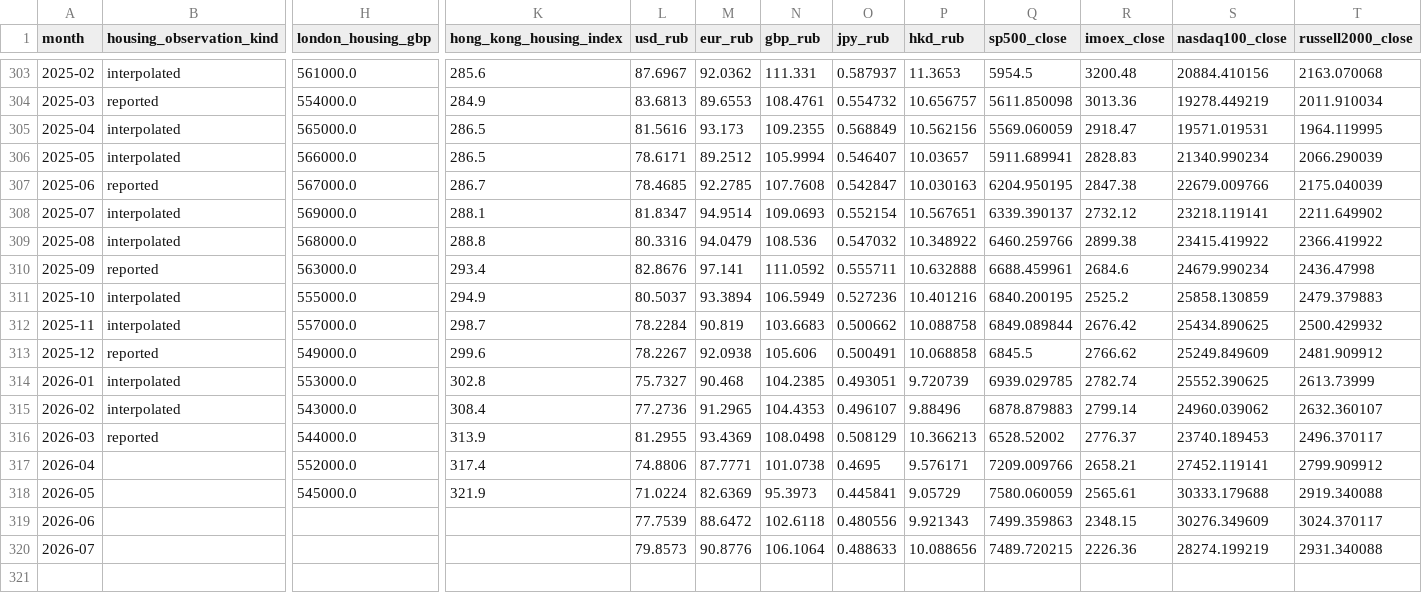
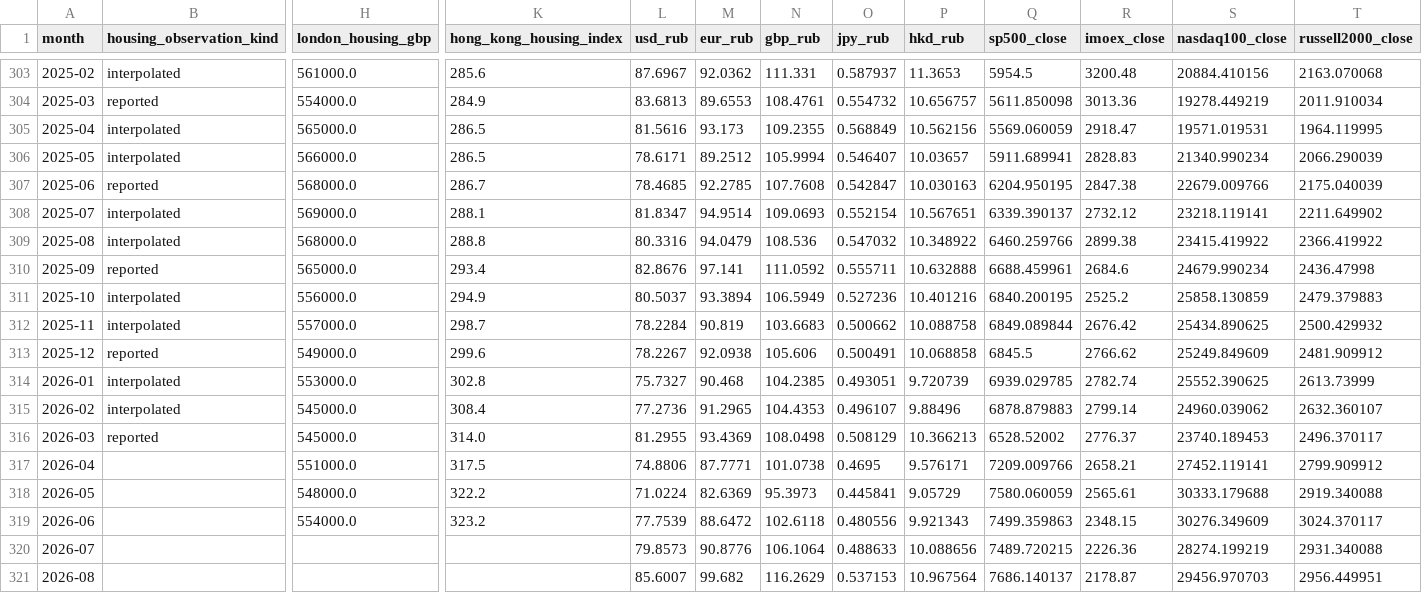
Before and after one commit to emgeorrk/market-comparison, a CSV file: data/monthly_prices.csv, drawn as a sheet; only a part is shown, gaps mark what is left out; rows hold the shown columns only; the diff names each change by its address in the sheet, - before the commit and + after, or states it on an @@ line.

```diff
--- a/data/monthly_prices.csv
+++ b/data/monthly_prices.csv
-H307 (london_housing_gbp): 567000.0
+H307 (london_housing_gbp): 568000.0
-H310 (london_housing_gbp): 563000.0
+H310 (london_housing_gbp): 565000.0
-H311 (london_housing_gbp): 555000.0
+H311 (london_housing_gbp): 556000.0
-H315 (london_housing_gbp): 543000.0
+H315 (london_housing_gbp): 545000.0
-H316 (london_housing_gbp): 544000.0
+H316 (london_housing_gbp): 545000.0
-K316 (hong_kong_housing_index): 313.9
+K316 (hong_kong_housing_index): 314.0
-H317 (london_housing_gbp): 552000.0
+H317 (london_housing_gbp): 551000.0
-K317 (hong_kong_housing_index): 317.4
+K317 (hong_kong_housing_index): 317.5
-H318 (london_housing_gbp): 545000.0
+H318 (london_housing_gbp): 548000.0
-K318 (hong_kong_housing_index): 321.9
+K318 (hong_kong_housing_index): 322.2
-H319 (london_housing_gbp): (empty)
+H319 (london_housing_gbp): 554000.0
-K319 (hong_kong_housing_index): (empty)
+K319 (hong_kong_housing_index): 323.2
+row 321: 2026-08 |  |  |  | 85.6007 | 99.682 | 116.2629 | 0.537153 | 10.967564 | 7686.140137 | 2178.87 | 29456.970703 | 2956.449951
```
Also changed, not shown: data/raw/ecb_hkd_eur.csv, 16 other files.
